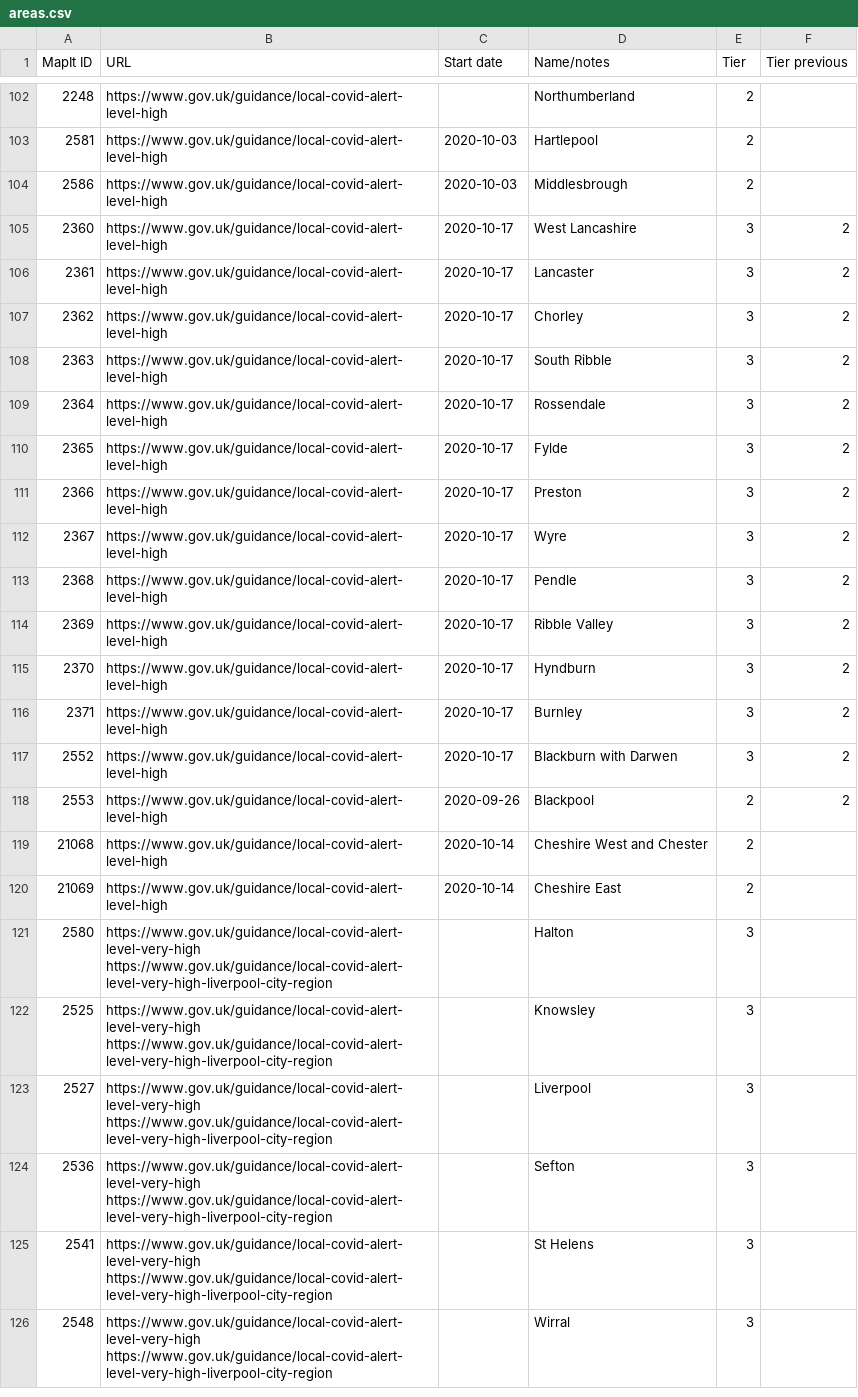
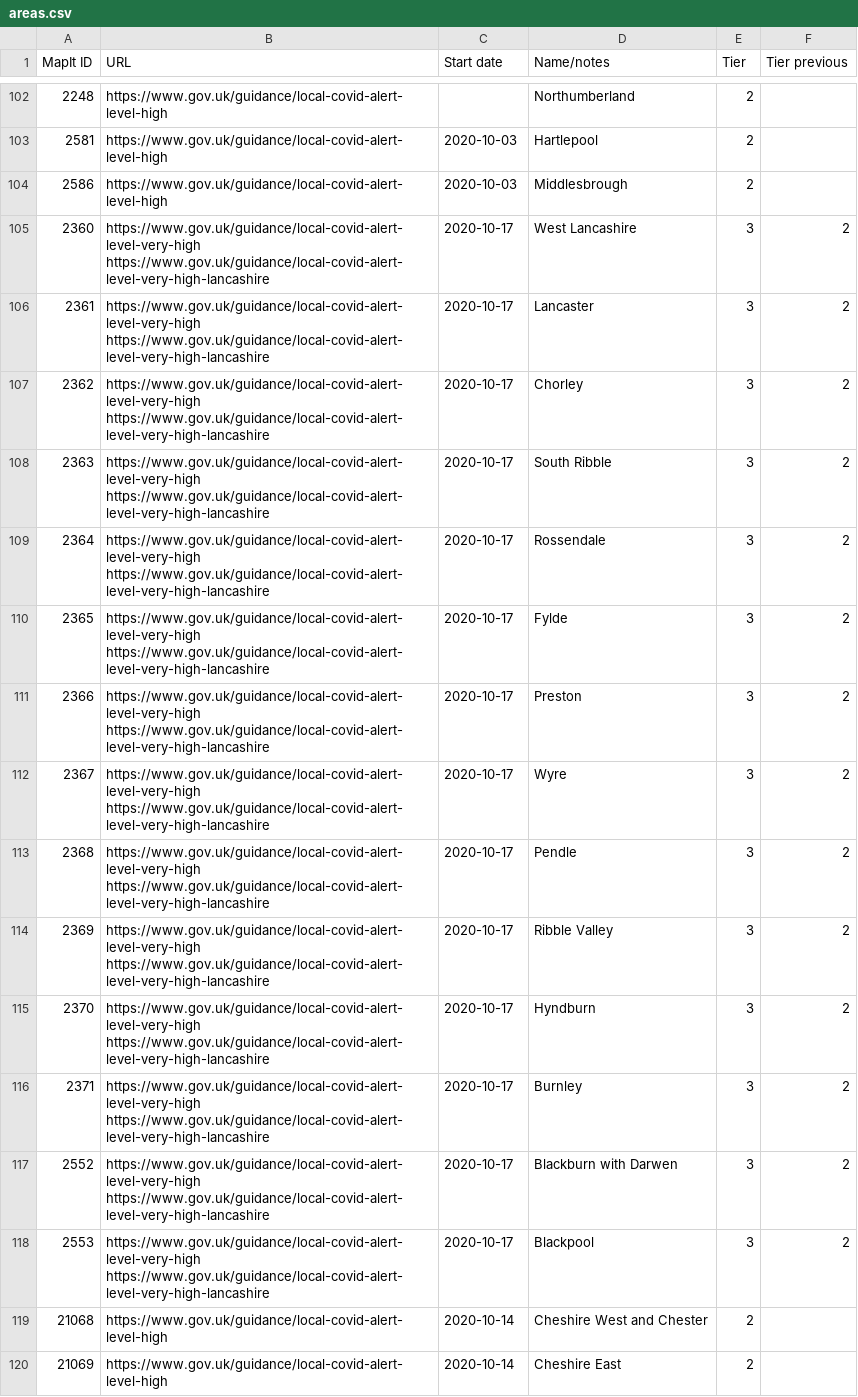
Before and after one commit to dracos/local-lockdown-lookup, a CSV file: areas.csv, drawn as a sheet; only a part is shown, gaps mark what is left out; the shorter side is filled out with more unchanged rows.

Commit message:
Missed Blackpool in Lancashire changes.

```diff
--- a/areas.csv
+++ b/areas.csv
@@ -104,16 +104,16 @@ MapIt ID,URL,Start date,Name/notes,Tier,Tier previous
 2586,https://www.gov.uk/guidance/local-covid-alert-level-high,2020-10-03,Middlesbrough,2,
-2360,https://www.gov.uk/guidance/local-covid-alert-level-high,2020-10-17,West Lancashire,3,2
-2361,https://www.gov.uk/guidance/local-covid-alert-level-high,2020-10-17,Lancaster,3,2
-2362,https://www.gov.uk/guidance/local-covid-alert-level-high,2020-10-17,Chorley,3,2
-2363,https://www.gov.uk/guidance/local-covid-alert-level-high,2020-10-17,South Ribble,3,2
-2364,https://www.gov.uk/guidance/local-covid-alert-level-high,2020-10-17,Rossendale,3,2
-2365,https://www.gov.uk/guidance/local-covid-alert-level-high,2020-10-17,Fylde,3,2
-2366,https://www.gov.uk/guidance/local-covid-alert-level-high,2020-10-17,Preston,3,2
-2367,https://www.gov.uk/guidance/local-covid-alert-level-high,2020-10-17,Wyre,3,2
-2368,https://www.gov.uk/guidance/local-covid-alert-level-high,2020-10-17,Pendle,3,2
-2369,https://www.gov.uk/guidance/local-covid-alert-level-high,2020-10-17,Ribble Valley,3,2
-2370,https://www.gov.uk/guidance/local-covid-alert-level-high,2020-10-17,Hyndburn,3,2
-2371,https://www.gov.uk/guidance/local-covid-alert-level-high,2020-10-17,Burnley,3,2
-2552,https://www.gov.uk/guidance/local-covid-alert-level-high,2020-10-17,Blackburn with Darwen,3,2
-2553,https://www.gov.uk/guidance/local-covid-alert-level-high,2020-09-26,Blackpool,2,2
+2360,https://www.gov.uk/guidance/local-covid-alert-level-very-high https://www.gov.uk/guidance/local-covid-alert-level-very-high-lancashire,2020-10-17,West Lancashire,3,2
+2361,https://www.gov.uk/guidance/local-covid-alert-level-very-high https://www.gov.uk/guidance/local-covid-alert-level-very-high-lancashire,2020-10-17,Lancaster,3,2
+2362,https://www.gov.uk/guidance/local-covid-alert-level-very-high https://www.gov.uk/guidance/local-covid-alert-level-very-high-lancashire,2020-10-17,Chorley,3,2
+2363,https://www.gov.uk/guidance/local-covid-alert-level-very-high https://www.gov.uk/guidance/local-covid-alert-level-very-high-lancashire,2020-10-17,South Ribble,3,2
+2364,https://www.gov.uk/guidance/local-covid-alert-level-very-high https://www.gov.uk/guidance/local-covid-alert-level-very-high-lancashire,2020-10-17,Rossendale,3,2
+2365,https://www.gov.uk/guidance/local-covid-alert-level-very-high https://www.gov.uk/guidance/local-covid-alert-level-very-high-lancashire,2020-10-17,Fylde,3,2
+2366,https://www.gov.uk/guidance/local-covid-alert-level-very-high https://www.gov.uk/guidance/local-covid-alert-level-very-high-lancashire,2020-10-17,Preston,3,2
+2367,https://www.gov.uk/guidance/local-covid-alert-level-very-high https://www.gov.uk/guidance/local-covid-alert-level-very-high-lancashire,2020-10-17,Wyre,3,2
+2368,https://www.gov.uk/guidance/local-covid-alert-level-very-high https://www.gov.uk/guidance/local-covid-alert-level-very-high-lancashire,2020-10-17,Pendle,3,2
+2369,https://www.gov.uk/guidance/local-covid-alert-level-very-high https://www.gov.uk/guidance/local-covid-alert-level-very-high-lancashire,2020-10-17,Ribble Valley,3,2
+2370,https://www.gov.uk/guidance/local-covid-alert-level-very-high https://www.gov.uk/guidance/local-covid-alert-level-very-high-lancashire,2020-10-17,Hyndburn,3,2
+2371,https://www.gov.uk/guidance/local-covid-alert-level-very-high https://www.gov.uk/guidance/local-covid-alert-level-very-high-lancashire,2020-10-17,Burnley,3,2
+2552,https://www.gov.uk/guidance/local-covid-alert-level-very-high https://www.gov.uk/guidance/local-covid-alert-level-very-high-lancashire,2020-10-17,Blackburn with Darwen,3,2
+2553,https://www.gov.uk/guidance/local-covid-alert-level-very-high https://www.gov.uk/guidance/local-covid-alert-level-very-high-lancashire,2020-10-17,Blackpool,3,2
 21068,https://www.gov.uk/guidance/local-covid-alert-level-high,2020-10-14,Cheshire West and Chester,2,
```
